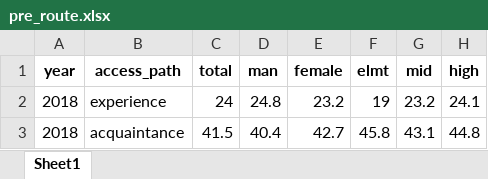
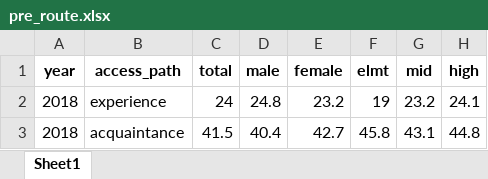
Before and after one commit to youngs22/team3_project, an Excel workbook: pre_route.xlsx, sheet Sheet1, drawn as a sheet; only a part is shown; values as stored, in another font and other column widths than the file's, no borders; the diff names each change by its address in the sheet, - before the commit and + after, or states it on an @@ line.

```diff
--- a/pre_route.xlsx (sheet Sheet1)
+++ b/pre_route.xlsx (sheet Sheet1)
-D1: man
+D1: male
```
Also changed, not shown: 5 other files.
